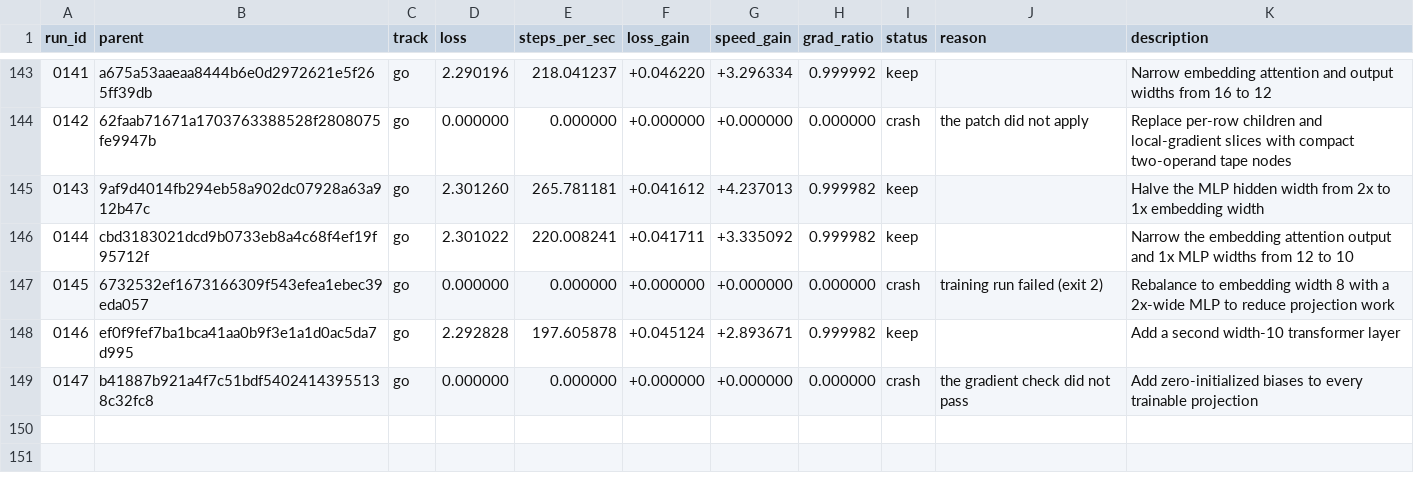
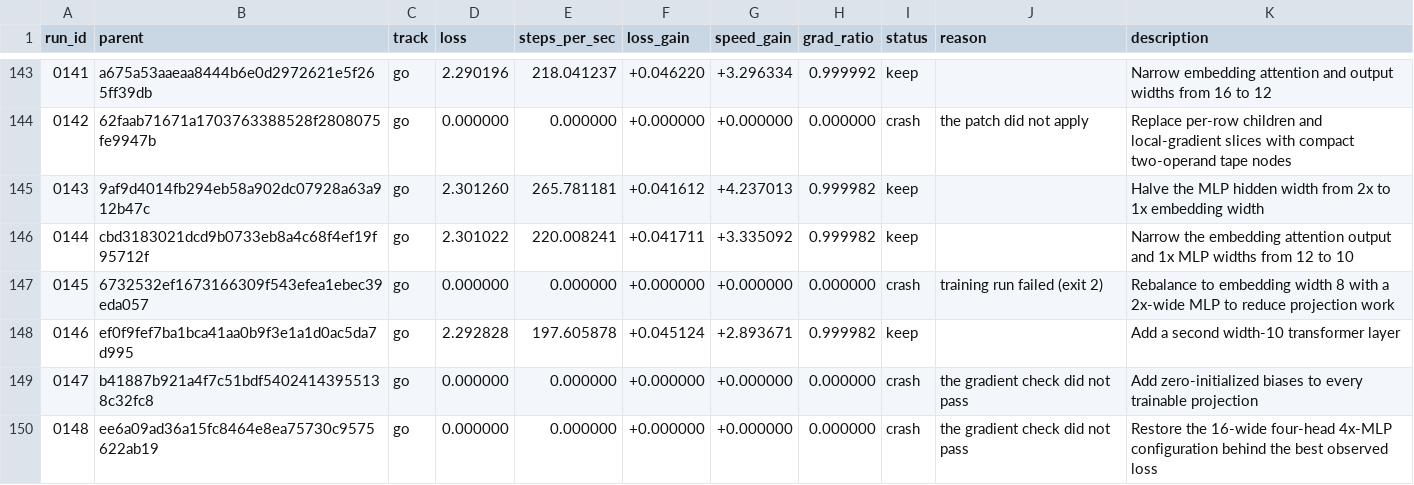
Before and after one commit to DenimPatel/learn-micro-gpt, a TSV file: autoresearch/results.tsv, drawn as a sheet; only a part is shown, gaps mark what is left out; the diff names each change by its address in the sheet, - before the commit and + after, or states it on an @@ line.

Commit message:
research(go): crash 0148 -- Restore the 16-wide four-head 4x-MLP configuration behind the best observed loss
Experiment 0148 · crash · the gradient check did not pass

The candidate did not produce a measurement, so the committed candidate is unchanged. This row exists so the attempt is on the record rather than silently retried; the raw model response, if there was one, is in autoresearch/logs/ and is gitignored.

Record: autoresearch/runs/0148.json
Diff:   autoresearch/diffs/0148.patch
Model:  stealth/space-bunny-alpha (max)

```diff
--- a/autoresearch/results.tsv
+++ b/autoresearch/results.tsv
+row 150: 0148 | ee6a09ad36a15fc8464e8ea75730c9575622ab19 | go | 0.000000 | 0.000000 | +0.000000 | +0.000000 | 0.000000 | crash | the gradient check did not pass | Restore the 16-wide four-head 4x-MLP configuration behind the best observed loss
```
Also changed, not shown: 2 other files.
